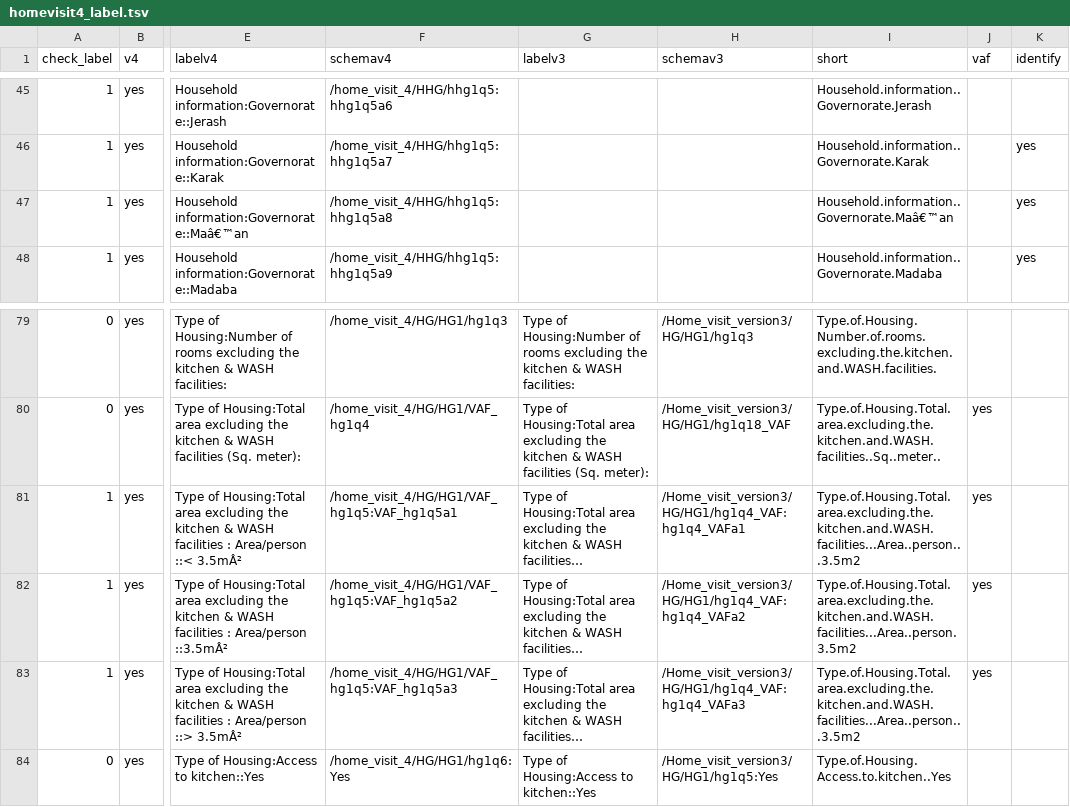
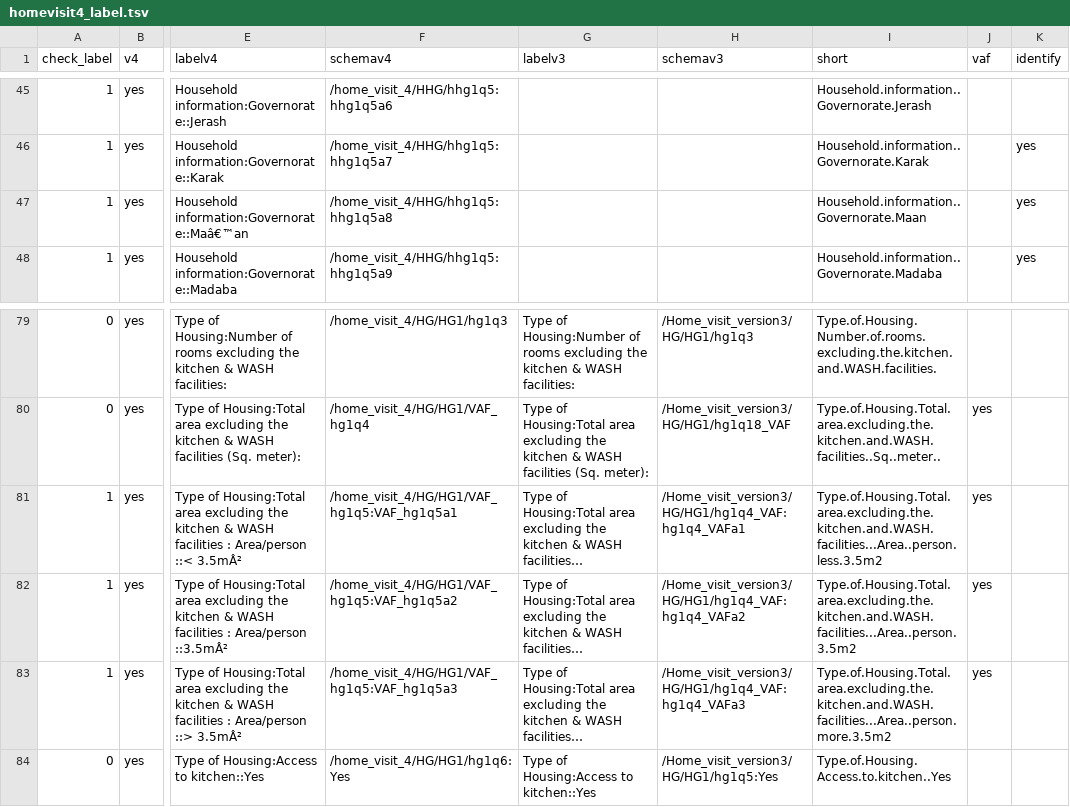
Before and after one commit to unhcr-jordan/vaf, a TSV file: data/homevisit4_label.tsv, drawn as a sheet; only a part is shown, gaps mark what is left out; long unchanged cells end in …; the diff names each change by its address in the sheet, - before the commit and + after, or states it on an @@ line.

```diff
--- a/data/homevisit4_label.tsv
+++ b/data/homevisit4_label.tsv
-I47 (short): Household.information..Governorate.Maâ€™an
+I47 (short): Household.information..Governorate.Maan
-I81 (short): Type.of.Housing.Total.area.excluding.the.kitchen.and.WASH.facilities...Area..person...3.5m2
+I81 (short): Type.of.Housing.Total.area.excluding.the.kitchen.and.WASH.facilities...Area..person.less.3.5m2
-I83 (short): Type.of.Housing.Total.area.excluding.the.kitchen.and.WASH.facilities...Area..person...3.5m2
+I83 (short): Type.of.Housing.Total.area.excluding.the.kitchen.and.WASH.facilities...Area..person.more.3.5m2
```
Also changed, not shown: data/homevisit3_label.csv.
